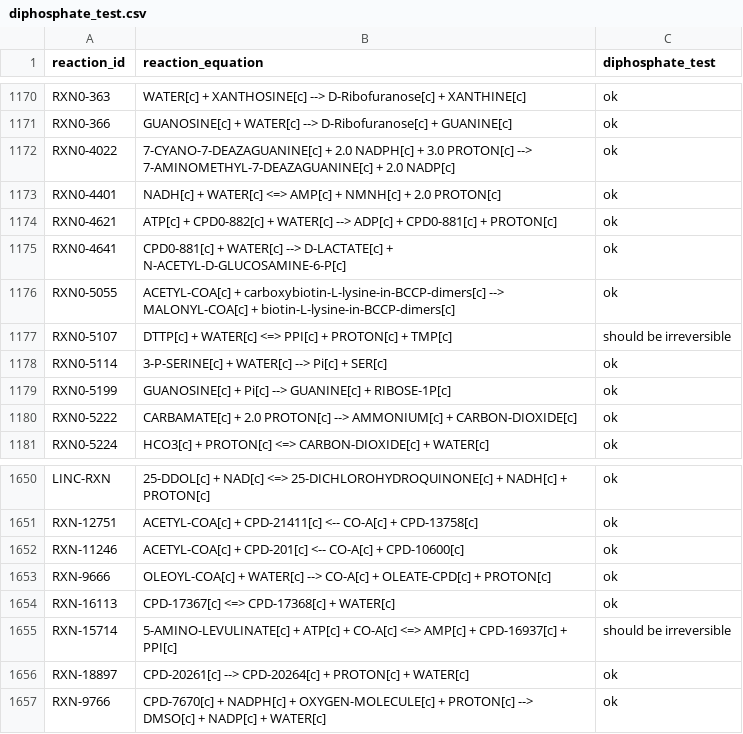
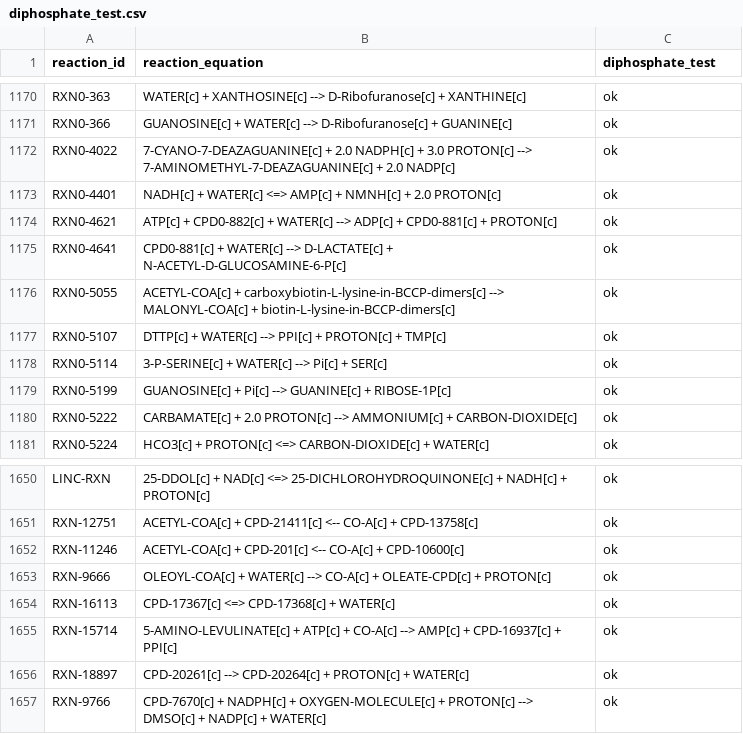
Before and after one commit to C-CoMP-STC/rpom-fba, a CSV file: model/logs/diphosphate_test.csv, drawn as a sheet; only a part is shown, gaps mark what is left out.

Commit message:
Diphosphate fixes

```diff
--- a/model/logs/diphosphate_test.csv
+++ b/model/logs/diphosphate_test.csv
@@ -1176,3 +1176,3 @@ RXN0-4641,CPD0-881[c] + WATER[c] --> D-LACTATE[c] + N-ACETYL-D-GLUCOSAMINE-6-P[c
 RXN0-5055,ACETYL-COA[c] + carboxybiotin-L-lysine-in-BCCP-dimers[c] --> MALONYL-COA[c] + biotin-L-lysine-in-BCCP-dimers[c],ok
-RXN0-5107,DTTP[c] + WATER[c] <=> PPI[c] + PROTON[c] + TMP[c],should be irreversible
+RXN0-5107,DTTP[c] + WATER[c] --> PPI[c] + PROTON[c] + TMP[c],ok
 RXN0-5114,3-P-SERINE[c] + WATER[c] --> Pi[c] + SER[c],ok
@@ -1654,3 +1654,3 @@ RXN-9666,OLEOYL-COA[c] + WATER[c] --> CO-A[c] + OLEATE-CPD[c] + PROTON[c],ok
 RXN-16113,CPD-17367[c] <=> CPD-17368[c] + WATER[c],ok
-RXN-15714,5-AMINO-LEVULINATE[c] + ATP[c] + CO-A[c] <=> AMP[c] + CPD-16937[c] + PPI[c],should be irreversible
+RXN-15714,5-AMINO-LEVULINATE[c] + ATP[c] + CO-A[c] --> AMP[c] + CPD-16937[c] + PPI[c],ok
 RXN-18897,CPD-20261[c] --> CPD-20264[c] + PROTON[c] + WATER[c],ok
```
Also changed, not shown: model/logs/dead_end_test.csv, model/logs/mass_balance.csv, 3 other files.
